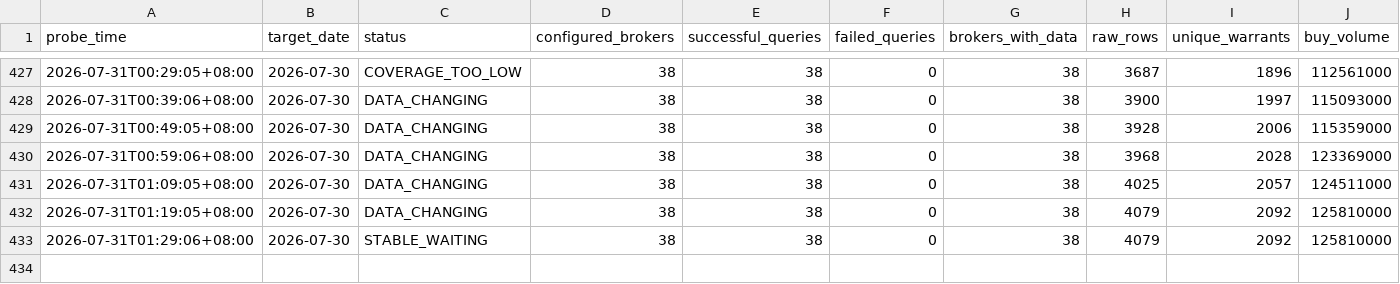
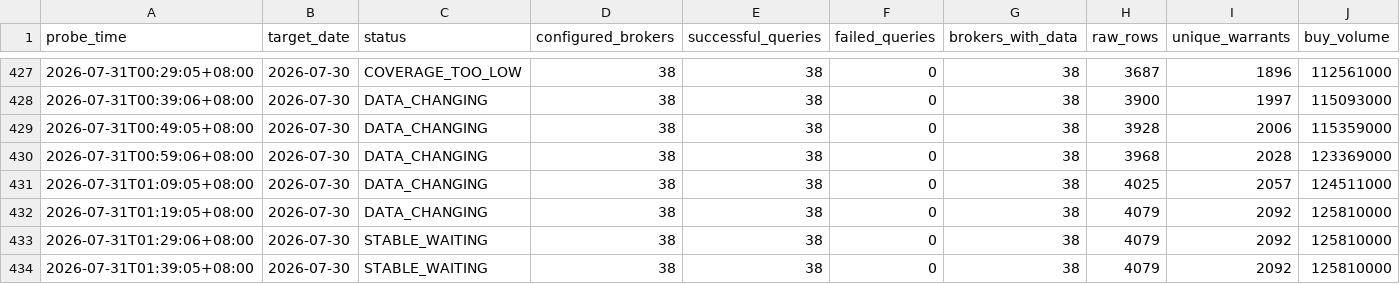
Before and after one commit to M1229012/warrants, a CSV file: data/finmind_probe/probe_summary.csv, drawn as a sheet; only a part is shown, gaps mark what is left out; rows hold the shown columns only; the diff names each change by its address in the sheet, - before the commit and + after, or states it on an @@ line.

```diff
--- a/data/finmind_probe/probe_summary.csv
+++ b/data/finmind_probe/probe_summary.csv
+row 434: 2026-07-31T01:39:05+08:00 | 2026-07-30 | STABLE_WAITING | 38 | 38 | 0 | 38 | 4079 | 2092 | 125810000
```
Also changed, not shown: 2 other files.
